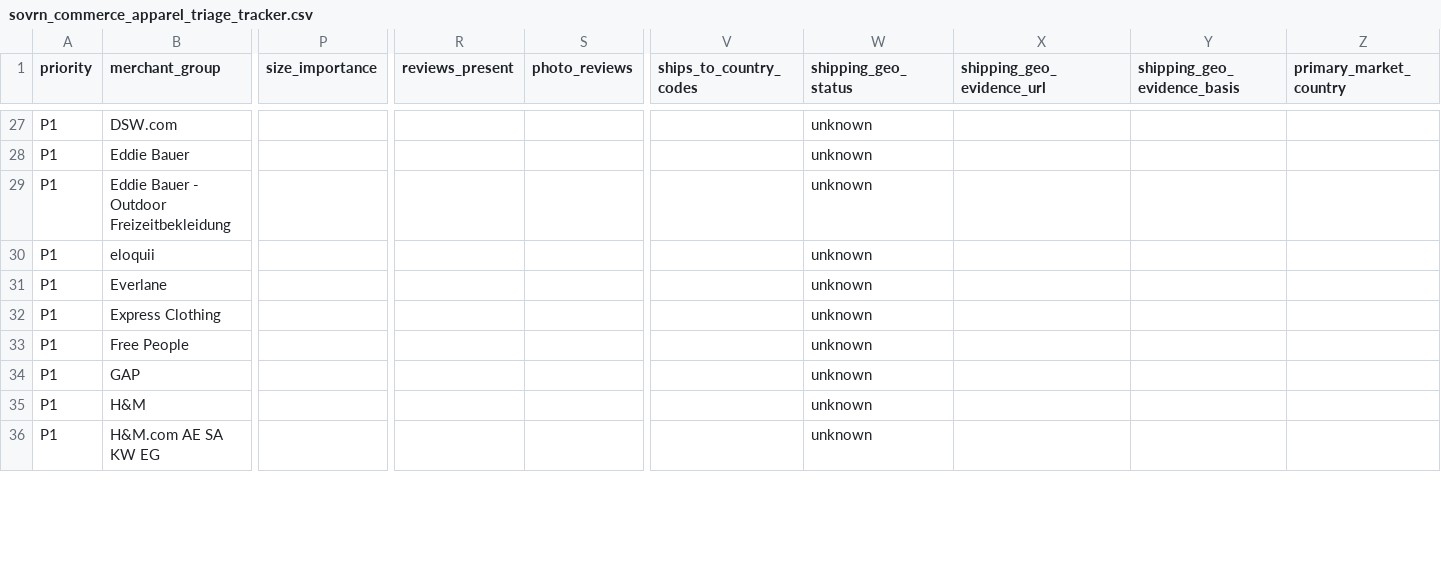
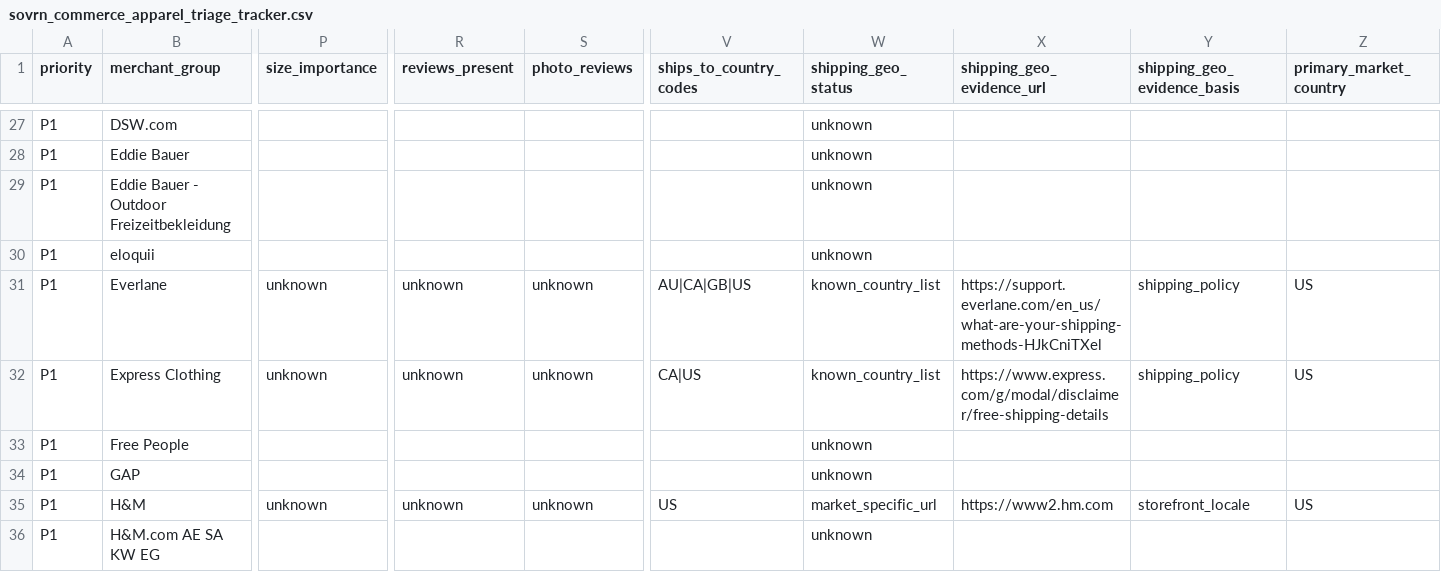
Before and after one commit to bsinger3/FWM_Repo, a CSV file: data-pipelines/non-amazon/docs/sovrn_commerce_apparel_triage_tracker.csv, drawn as a sheet; only a part is shown, gaps mark what is left out; the diff covers the shown part only; the diff names each change by its address in the sheet, - before the commit and + after, or states it on an @@ line.

```diff
--- a/data-pipelines/non-amazon/docs/sovrn_commerce_apparel_triage_tracker.csv
+++ b/data-pipelines/non-amazon/docs/sovrn_commerce_apparel_triage_tracker.csv
-P31:P32 (size_importance): (empty)
+P31:P32 (size_importance): unknown
-R31:R32 (reviews_present): (empty)
+R31:R32 (reviews_present): unknown
-S31:S32 (photo_reviews): (empty)
+S31:S32 (photo_reviews): unknown
-V31 (ships_to_country_codes): (empty)
+V31 (ships_to_country_codes): AU|CA|GB|US
-W31:W32 (shipping_geo_status): unknown
+W31:W32 (shipping_geo_status): known_country_list
-X31 (shipping_geo_evidence_url): (empty)
+X31 (shipping_geo_evidence_url): https://support.everlane.com/en_us/what-are-your-shipping-methods-HJkCniTXel
-Y31:Y32 (shipping_geo_evidence_basis): (empty)
+Y31:Y32 (shipping_geo_evidence_basis): shipping_policy
-Z31:Z32 (primary_market_country): (empty)
+Z31:Z32 (primary_market_country): US
-V32 (ships_to_country_codes): (empty)
+V32 (ships_to_country_codes): CA|US
-X32 (shipping_geo_evidence_url): (empty)
+X32 (shipping_geo_evidence_url): https://www.express.com/g/modal/disclaimer/free-shipping-details
-P35 (size_importance): (empty)
+P35 (size_importance): unknown
-R35 (reviews_present): (empty)
+R35 (reviews_present): unknown
-S35 (photo_reviews): (empty)
+S35 (photo_reviews): unknown
-V35 (ships_to_country_codes): (empty)
+V35 (ships_to_country_codes): US
-W35 (shipping_geo_status): unknown
+W35 (shipping_geo_status): market_specific_url
-X35 (shipping_geo_evidence_url): (empty)
+X35 (shipping_geo_evidence_url): https://www2.hm.com
-Y35 (shipping_geo_evidence_basis): (empty)
+Y35 (shipping_geo_evidence_basis): storefront_locale
-Z35 (primary_market_country): (empty)
+Z35 (primary_market_country): US
```
Also changed, not shown: 112 edited cells elsewhere in this file, 2 other files.
